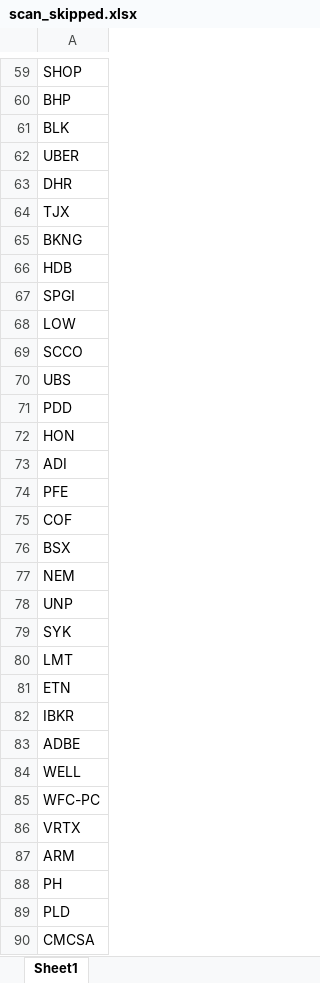
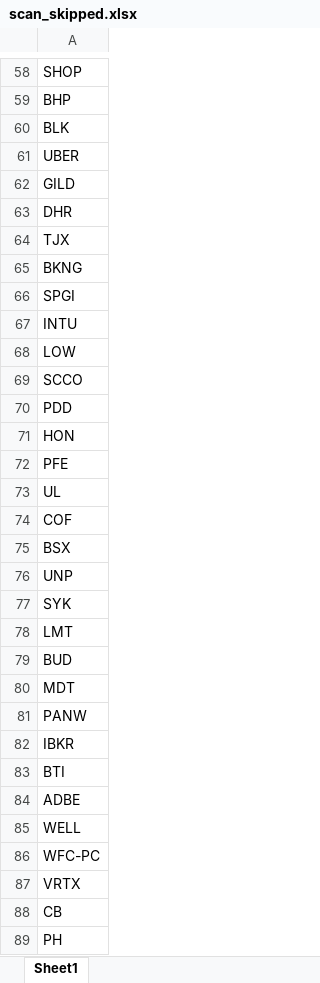
Before and after one commit to fbali10-ux/ABD_ikili_dip, an Excel workbook: scan_skipped.xlsx, sheet Sheet1, drawn as a sheet; only a part is shown, gaps mark what is left out; the shorter side is filled out with more unchanged rows; values as stored, in another font and other column widths than the file's, no borders; removed rows and columns are numbered as before the commit, all else as after; the diff covers the shown part only; the diff names each change by its address in the sheet, - before the commit and + after, or states it on an @@ line.

```diff
--- a/scan_skipped.xlsx (sheet Sheet1)
+++ b/scan_skipped.xlsx (sheet Sheet1)
+row 62: GILD
-row 66: HDB
+row 67: INTU
-row 70: UBS
-row 73: ADI
+row 73: UL
-row 77: NEM
-A79: ETN
+A79: BUD
+row 80: MDT
+row 81: PANW
+row 83: BTI
-A88: ARM
+A88: CB
```
Also changed, not shown: 77 added rows, 78 removed rows and 19 edited cells elsewhere in this sheet, dip_yakalama_daily_120dip_rebound_sonuclar.xlsx, 1 other file.
